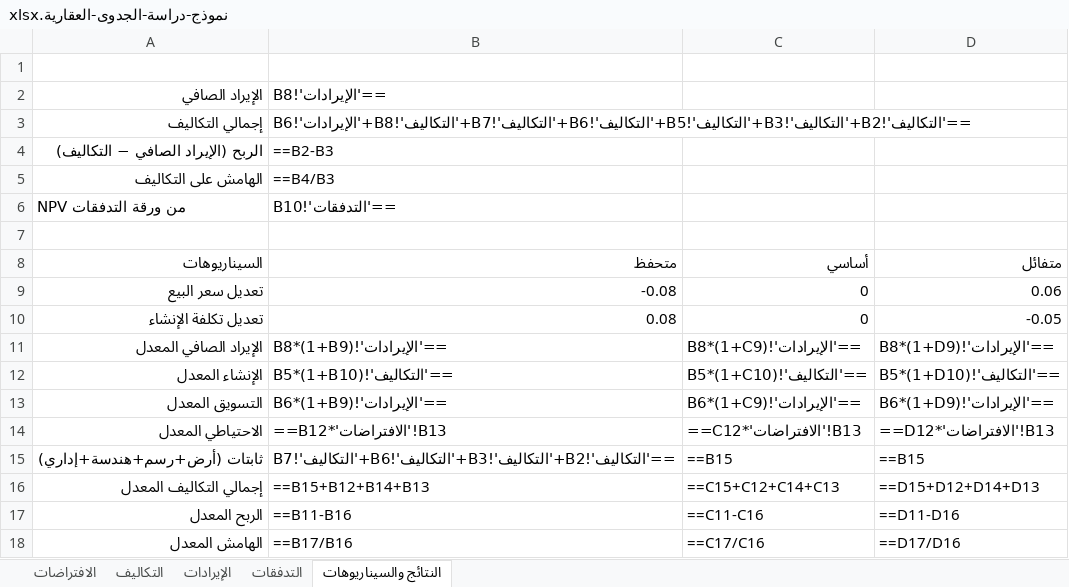
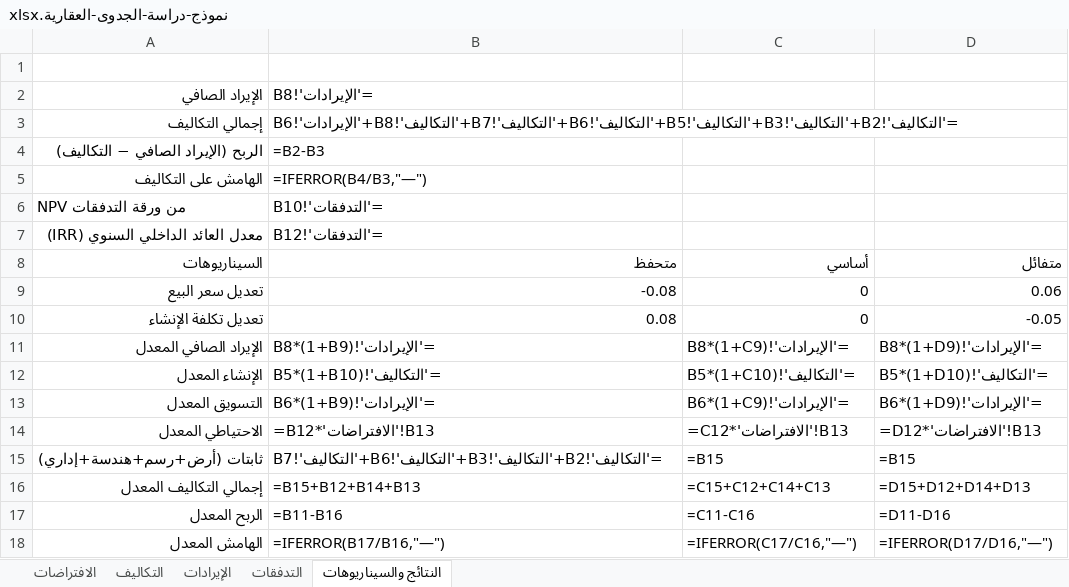
Before and after one commit to eng540/aqar-academy, an Excel workbook: نماذج/نموذج-دراسة-الجدوى-العقارية.xlsx, sheet النتائج والسيناريوهات, drawn as a sheet; values as stored, in another font and other column widths than the file's, no borders; formulas without a stored value are shown as written; the diff names each change by its address in the sheet, - before the commit and + after, or states it on an @@ line.

Commit message:
إصلاح النموذج المالي: صيغ حية + IRR + حمايات IFERROR + حزمة اختبارات مستقلة (13/13)
- إصلاح الصيغ النصية في التكاليف!B2/B4 وعلة OOXML (= داخل <f>)
- إضافة IRR ربع سنوي وسنوي (4.01% / 17.03% المرجع المستقل)
- حمايات IFERROR للقسمة على صفر ووحدات صفرية
- مقيّم معادلات مستقل يقرأ XML الملف (إفصاح: لا LibreOffice/Excel بالبيئة)
- دليل النموذج محدث بالقيم المرجعية وحدود الأداة التعليمية

```diff
--- a/نماذج/نموذج-دراسة-الجدوى-العقارية.xlsx (sheet النتائج والسيناريوهات)
+++ b/نماذج/نموذج-دراسة-الجدوى-العقارية.xlsx (sheet النتائج والسيناريوهات)
-B2 (متحفظ): =='الإيرادات'!B8
+B2 (متحفظ): ='الإيرادات'!B8
-B3 (متحفظ): =='التكاليف'!B2+'التكاليف'!B3+'التكاليف'!B5+'التكاليف'!B6+'التكاليف'!B7+'التكاليف'!B8+'الإيرادات'!B6
+B3 (متحفظ): ='التكاليف'!B2+'التكاليف'!B3+'التكاليف'!B5+'التكاليف'!B6+'التكاليف'!B7+'التكاليف'!B8+'الإيرادات'!B6
-B4 (متحفظ): ==B2-B3
+B4 (متحفظ): =B2-B3
-B5 (متحفظ): ==B4/B3
+B5 (متحفظ): =IFERROR(B4/B3,"—")
-B6 (متحفظ): =='التدفقات'!B10
+B6 (متحفظ): ='التدفقات'!B10
-row 7: (empty)
+row 7: معدل العائد الداخلي السنوي (IRR) | ='التدفقات'!B12
-B11 (متحفظ): =='الإيرادات'!B8*(1+B9)
+B11 (متحفظ): ='الإيرادات'!B8*(1+B9)
-C11 (أساسي): =='الإيرادات'!B8*(1+C9)
+C11 (أساسي): ='الإيرادات'!B8*(1+C9)
-D11 (متفائل): =='الإيرادات'!B8*(1+D9)
+D11 (متفائل): ='الإيرادات'!B8*(1+D9)
-B12 (متحفظ): =='التكاليف'!B5*(1+B10)
+B12 (متحفظ): ='التكاليف'!B5*(1+B10)
-C12 (أساسي): =='التكاليف'!B5*(1+C10)
+C12 (أساسي): ='التكاليف'!B5*(1+C10)
-D12 (متفائل): =='التكاليف'!B5*(1+D10)
+D12 (متفائل): ='التكاليف'!B5*(1+D10)
-B13 (متحفظ): =='الإيرادات'!B6*(1+B9)
+B13 (متحفظ): ='الإيرادات'!B6*(1+B9)
-C13 (أساسي): =='الإيرادات'!B6*(1+C9)
+C13 (أساسي): ='الإيرادات'!B6*(1+C9)
-D13 (متفائل): =='الإيرادات'!B6*(1+D9)
+D13 (متفائل): ='الإيرادات'!B6*(1+D9)
-B14 (متحفظ): ==B12*'الافتراضات'!B13
+B14 (متحفظ): =B12*'الافتراضات'!B13
-C14 (أساسي): ==C12*'الافتراضات'!B13
+C14 (أساسي): =C12*'الافتراضات'!B13
-D14 (متفائل): ==D12*'الافتراضات'!B13
+D14 (متفائل): =D12*'الافتراضات'!B13
-B15 (متحفظ): =='التكاليف'!B2+'التكاليف'!B3+'التكاليف'!B6+'التكاليف'!B7
+B15 (متحفظ): ='التكاليف'!B2+'التكاليف'!B3+'التكاليف'!B6+'التكاليف'!B7
-C15 (أساسي): ==B15
+C15 (أساسي): =B15
-D15 (متفائل): ==B15
+D15 (متفائل): =B15
-B16 (متحفظ): ==B15+B12+B14+B13
+B16 (متحفظ): =B15+B12+B14+B13
-C16 (أساسي): ==C15+C12+C14+C13
+C16 (أساسي): =C15+C12+C14+C13
-D16 (متفائل): ==D15+D12+D14+D13
+D16 (متفائل): =D15+D12+D14+D13
-B17 (متحفظ): ==B11-B16
+B17 (متحفظ): =B11-B16
-C17 (أساسي): ==C11-C16
+C17 (أساسي): =C11-C16
-D17 (متفائل): ==D11-D16
+D17 (متفائل): =D11-D16
-B18 (متحفظ): ==B17/B16
+B18 (متحفظ): =IFERROR(B17/B16,"—")
-C18 (أساسي): ==C17/C16
+C18 (أساسي): =IFERROR(C17/C16,"—")
-D18 (متفائل): ==D17/D16
+D18 (متفائل): =IFERROR(D17/D16,"—")
```
Also changed, not shown: sheet التدفقات, sheet الإيرادات, sheet التكاليف, 4 other files.
